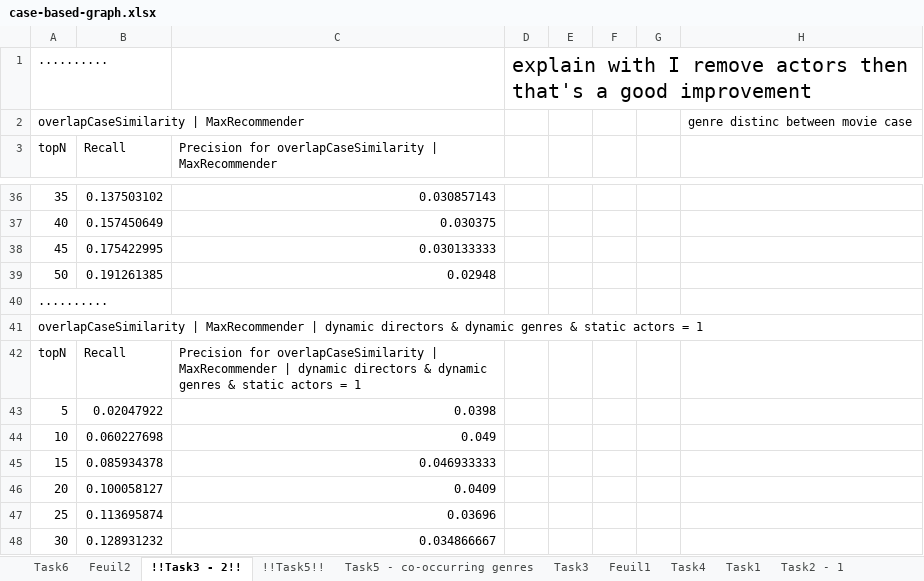
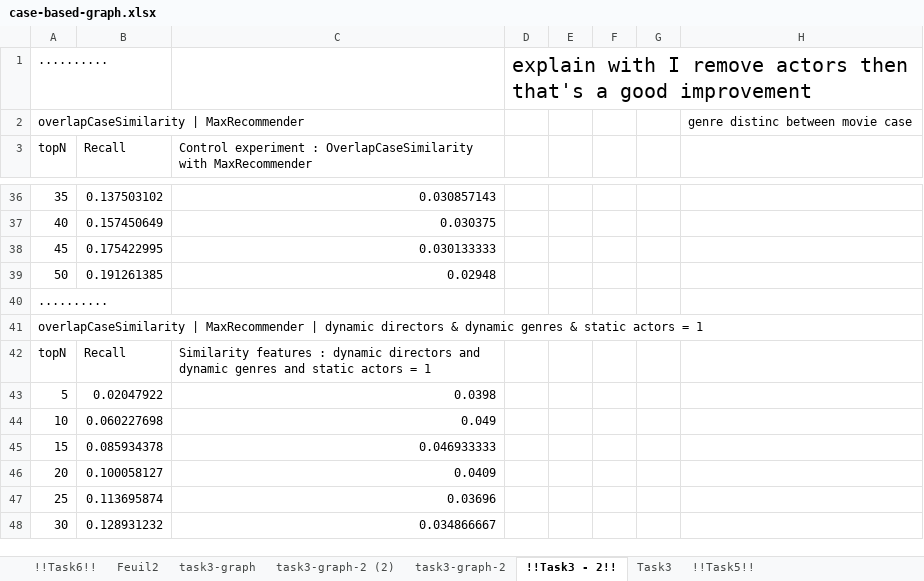
Before and after one commit to remipichon/recommender_system, an Excel workbook: case-based/readme/case-based-graph.xlsx, sheet !!Task3 - 2!!, drawn as a sheet; only a part is shown, gaps mark what is left out; values as stored, in another font and other column widths than the file's, no borders; charts and pictures not drawn; the diff covers the shown part only; the diff names each change by its address in the sheet, - before the commit and + after, or states it on an @@ line.

```diff
--- a/case-based/readme/case-based-graph.xlsx (sheet !!Task3 - 2!!)
+++ b/case-based/readme/case-based-graph.xlsx (sheet !!Task3 - 2!!)
-sheet tab: Task6
+sheet tab: !!Task6!!
+sheet tab: task3-graph
+sheet tab: task3-graph-2 (2)
+sheet tab: task3-graph-2
@@ sheet tab order changed: !!Task6!! | Feuil2 | task3-graph | task3-graph-2 (2) | task3-graph-2 | !!Task3 - 2!! | Task3 | !!Task5!! @@
-C3: Precision for overlapCaseSimilarity | MaxRecommender
+C3: Control experiment : OverlapCaseSimilarity with MaxRecommender
-C42: Precision for overlapCaseSimilarity | MaxRecommender | dynamic directors & dynamic genres & static actors…
+C42: Similarity features : dynamic directors and dynamic genres and static actors…
```
Also changed, not shown: 13 added rows, 1 moved row and 42 edited cells elsewhere in this sheet, sheet Task3, sheet !!Task6!!, sheet !!Task5!!, charts or pictures.
